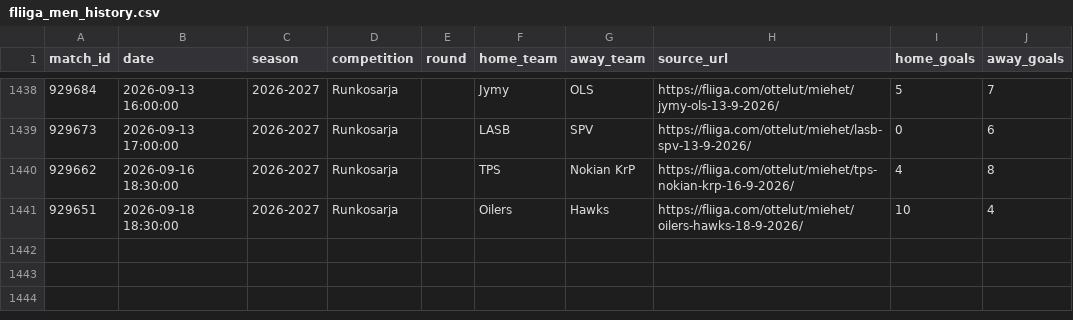
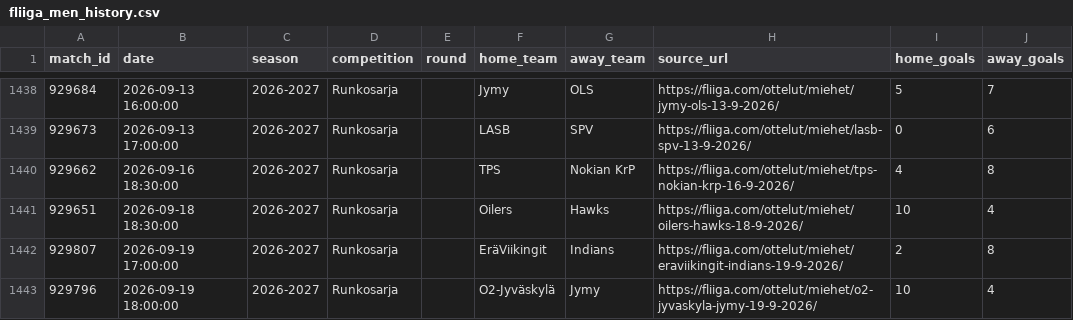
Before and after one commit to konstakappi/fliiga-value-model, a CSV file: data/fliiga_men_history.csv, drawn as a sheet; only a part is shown, gaps mark what is left out; the diff names each change by its address in the sheet, - before the commit and + after, or states it on an @@ line.

Commit message:
Refresh completed matches and fixtures

```diff
--- a/data/fliiga_men_history.csv
+++ b/data/fliiga_men_history.csv
+row 1442: 929807 | 2026-09-19 17:00:00 | 2026-2027 | Runkosarja |  | EräViikingit | Indians | https://fliiga.com/ottelut/miehet/eraviikingit-indians-19-9-2026/ | 2 | 8
+row 1443: 929796 | 2026-09-19 18:00:00 | 2026-2027 | Runkosarja |  | O2-Jyväskylä | Jymy | https://fliiga.com/ottelut/miehet/o2-jyvaskyla-jymy-19-9-2026/ | 10 | 4
```
Also changed, not shown: data/fliiga_men_fixtures.csv.
